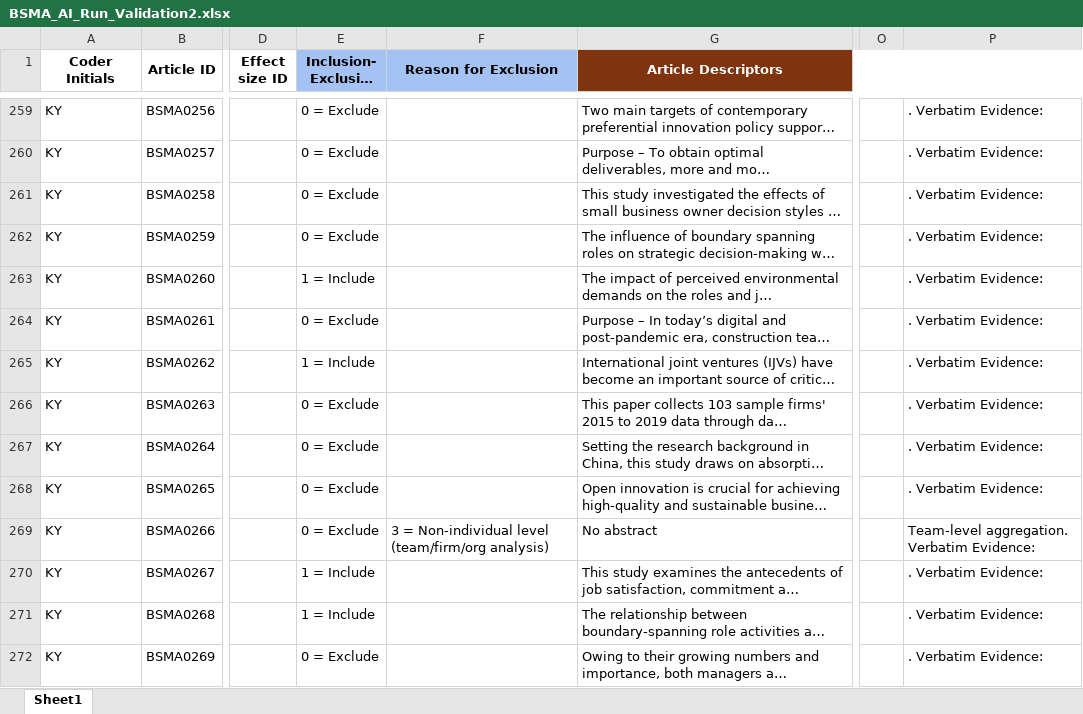
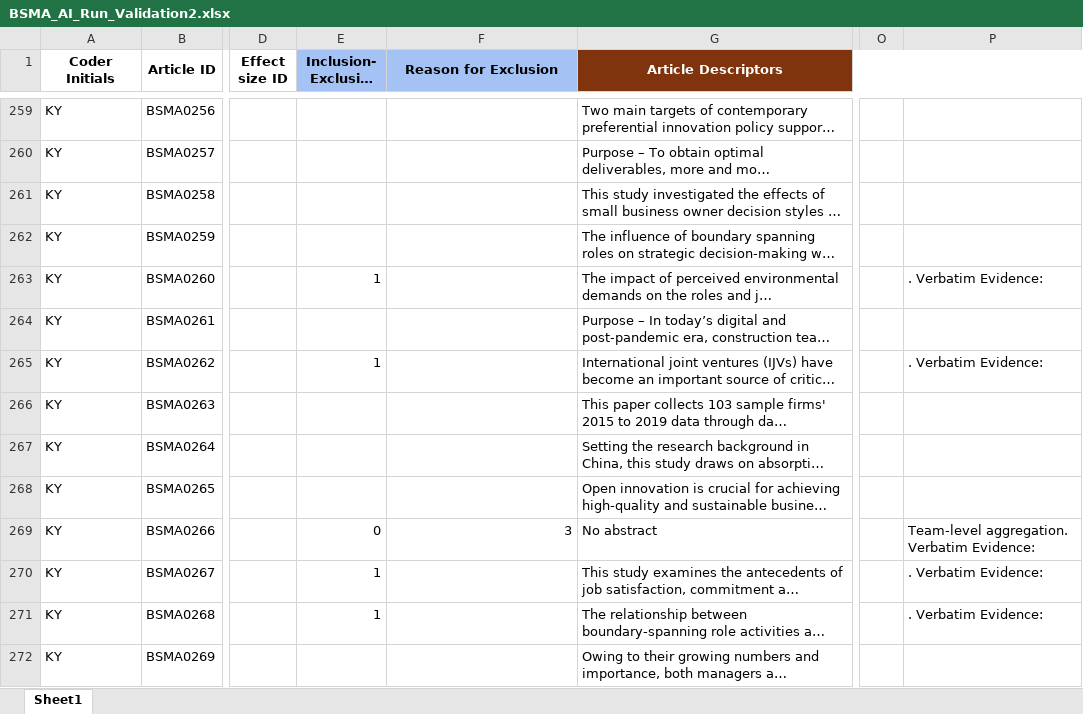
Before and after one commit to canadaofbin-netizen/BSMA_Summative, an Excel workbook: BSMA_AI_Run_Validation2.xlsx, sheet Sheet1, drawn as a sheet; only a part is shown, gaps mark what is left out; long unchanged cells end in …; values as stored, in another font and other column widths than the file's, no borders; the diff covers the shown part only; the diff names each change by its address in the sheet, - before the commit and + after, or states it on an @@ line.

```diff
--- a/BSMA_AI_Run_Validation2.xlsx (sheet Sheet1)
+++ b/BSMA_AI_Run_Validation2.xlsx (sheet Sheet1)
-E259:E262 (Inclusion- Exclusion Judgment): 0 = Exclude
+E259:E262 (Inclusion- Exclusion Judgment): (empty)
-P259:P262: . Verbatim Evidence:
+P259:P262: (empty)
-E263 (Inclusion- Exclusion Judgment): 1 = Include
+E263 (Inclusion- Exclusion Judgment): 1
-E264 (Inclusion- Exclusion Judgment): 0 = Exclude
+E264 (Inclusion- Exclusion Judgment): (empty)
-P264: . Verbatim Evidence:
+P264: (empty)
-E265 (Inclusion- Exclusion Judgment): 1 = Include
+E265 (Inclusion- Exclusion Judgment): 1
-E266:E268 (Inclusion- Exclusion Judgment): 0 = Exclude
+E266:E268 (Inclusion- Exclusion Judgment): (empty)
-P266:P268: . Verbatim Evidence:
+P266:P268: (empty)
-E269 (Inclusion- Exclusion Judgment): 0 = Exclude
+E269 (Inclusion- Exclusion Judgment): 0
-F269 (Reason for Exclusion): 3 = Non-individual level (team/firm/org analysis)
+F269 (Reason for Exclusion): 3
-E270:E271 (Inclusion- Exclusion Judgment): 1 = Include
+E270:E271 (Inclusion- Exclusion Judgment): 1
-E272 (Inclusion- Exclusion Judgment): 0 = Exclude
+E272 (Inclusion- Exclusion Judgment): (empty)
-P272: . Verbatim Evidence:
+P272: (empty)
```
Also changed, not shown: 1258 edited cells elsewhere in this sheet.
